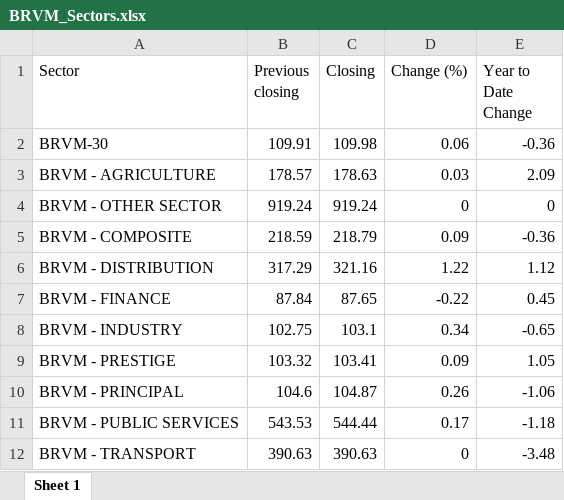
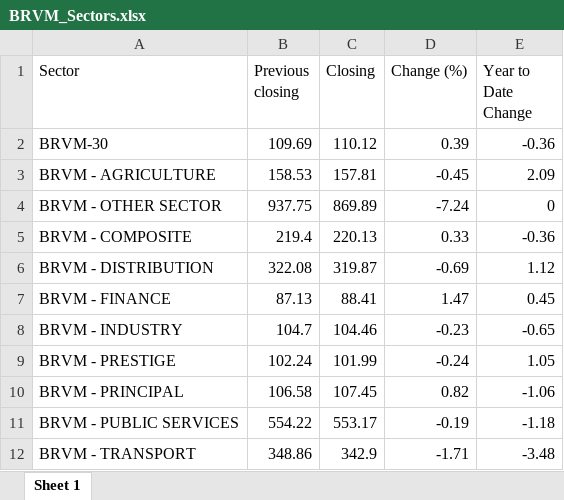
Before and after one commit to QuantumPhases/BRVM-Analyzer, an Excel workbook: BRVM Excel R files/BRVM_Sectors.xlsx, sheet Sheet 1, drawn as a sheet; values as stored, in another font and other column widths than the file's, no borders; the diff names each change by its address in the sheet, - before the commit and + after, or states it on an @@ line.

```diff
--- a/BRVM Excel R files/BRVM_Sectors.xlsx (sheet Sheet 1)
+++ b/BRVM Excel R files/BRVM_Sectors.xlsx (sheet Sheet 1)
-B2 (Previous closing): 109.91
+B2 (Previous closing): 109.69
-C2 (Closing): 109.98
+C2 (Closing): 110.12
-D2 (Change (%)): 0.06
+D2 (Change (%)): 0.39
-B3 (Previous closing): 178.57
+B3 (Previous closing): 158.53
-C3 (Closing): 178.63
+C3 (Closing): 157.81
-D3 (Change (%)): 0.03
+D3 (Change (%)): -0.45
-B4 (Previous closing): 919.24
+B4 (Previous closing): 937.75
-C4 (Closing): 919.24
+C4 (Closing): 869.89
-D4 (Change (%)): 0
+D4 (Change (%)): -7.24
-B5 (Previous closing): 218.59
+B5 (Previous closing): 219.4
-C5 (Closing): 218.79
+C5 (Closing): 220.13
-D5 (Change (%)): 0.09
+D5 (Change (%)): 0.33
-B6 (Previous closing): 317.29
+B6 (Previous closing): 322.08
-C6 (Closing): 321.16
+C6 (Closing): 319.87
-D6 (Change (%)): 1.22
+D6 (Change (%)): -0.69
-B7 (Previous closing): 87.84
+B7 (Previous closing): 87.13
-C7 (Closing): 87.65
+C7 (Closing): 88.41
-D7 (Change (%)): -0.22
+D7 (Change (%)): 1.47
-B8 (Previous closing): 102.75
+B8 (Previous closing): 104.7
-C8 (Closing): 103.1
+C8 (Closing): 104.46
-D8 (Change (%)): 0.34
+D8 (Change (%)): -0.23
-B9 (Previous closing): 103.32
+B9 (Previous closing): 102.24
-C9 (Closing): 103.41
+C9 (Closing): 101.99
-D9 (Change (%)): 0.09
+D9 (Change (%)): -0.24
-B10 (Previous closing): 104.6
+B10 (Previous closing): 106.58
-C10 (Closing): 104.87
+C10 (Closing): 107.45
-D10 (Change (%)): 0.26
+D10 (Change (%)): 0.82
-B11 (Previous closing): 543.53
+B11 (Previous closing): 554.22
-C11 (Closing): 544.44
+C11 (Closing): 553.17
-D11 (Change (%)): 0.17
+D11 (Change (%)): -0.19
-B12 (Previous closing): 390.63
+B12 (Previous closing): 348.86
-C12 (Closing): 390.63
+C12 (Closing): 342.9
-D12 (Change (%)): 0
+D12 (Change (%)): -1.71
```
Also changed, not shown: BRVM Excel R files/Realtime_BRVM.xlsx.
